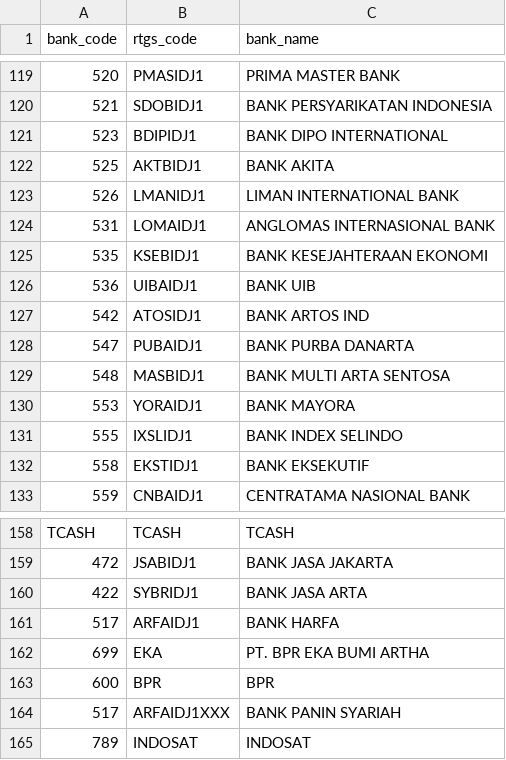
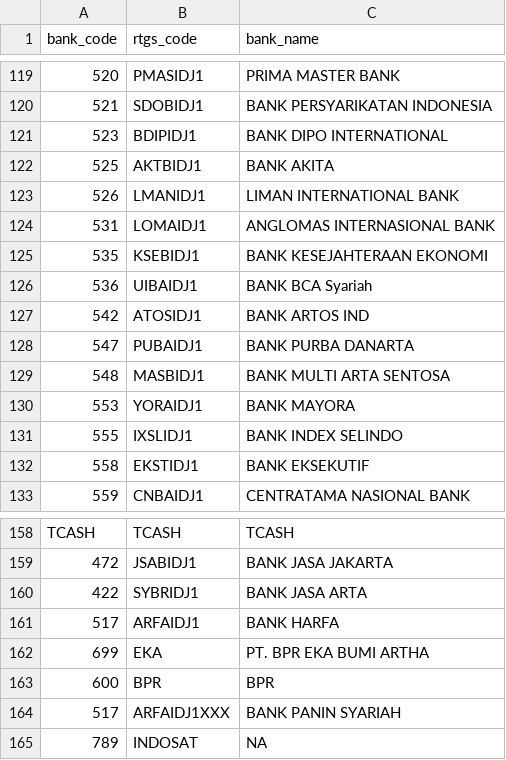
Before and after one commit to vousmeevoyez/wallet, a CSV file: data/bank_list.csv, drawn as a sheet; only a part is shown, gaps mark what is left out; the diff covers the shown part only.

Commit message:
replace bank data

```diff
--- a/data/bank_list.csv
+++ b/data/bank_list.csv
@@ -125,3 +125,3 @@
 535;KSEBIDJ1;BANK KESEJAHTERAAN EKONOMI
-536;UIBAIDJ1;BANK UIB
+536;UIBAIDJ1;BANK BCA Syariah
 542;ATOSIDJ1;BANK ARTOS IND
@@ -164,2 +164,2 @@ TCASH;TCASH;TCASH
 517;ARFAIDJ1XXX;BANK PANIN SYARIAH
-789;INDOSAT;INDOSAT
+789;INDOSAT;NA
```
Also changed, not shown: 15 edited cells elsewhere in this file, 24 other files.
